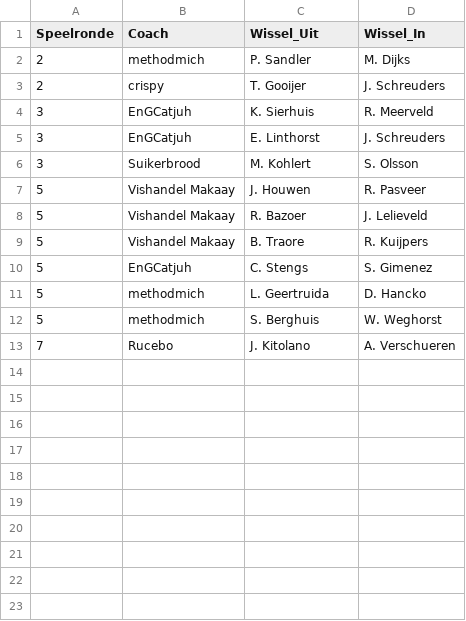
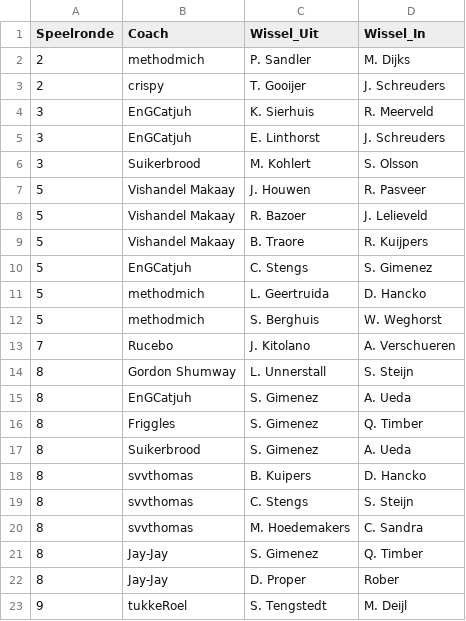
Before and after one commit to mfleuren/sport-scraping, a CSV file: scraper_soccerway/dash/data/substitutions.csv, drawn as a sheet.

```diff
--- a/scraper_soccerway/dash/data/substitutions.csv
+++ b/scraper_soccerway/dash/data/substitutions.csv
@@ -13 +13,11 @@ Speelronde;Coach;Wissel_Uit;Wissel_In
 7;Rucebo;J. Kitolano;A. Verschueren
+8;Gordon Shumway;L. Unnerstall;S. Steijn
+8;EnGCatjuh;S. Gimenez;A. Ueda
+8;Friggles;S. Gimenez;Q. Timber
+8;Suikerbrood;S. Gimenez;A. Ueda
+8;svvthomas;B. Kuipers;D. Hancko
+8;svvthomas;C. Stengs;S. Steijn
+8;svvthomas;M. Hoedemakers;C. Sandra
+8;Jay-Jay;S. Gimenez;Q. Timber
+8;Jay-Jay;D. Proper;Rober
+9;tukkeRoel;S. Tengstedt;M. Deijl
```
Also changed, not shown: scraper_soccerway/dash/data/dim_players.csv, 3 other files.
